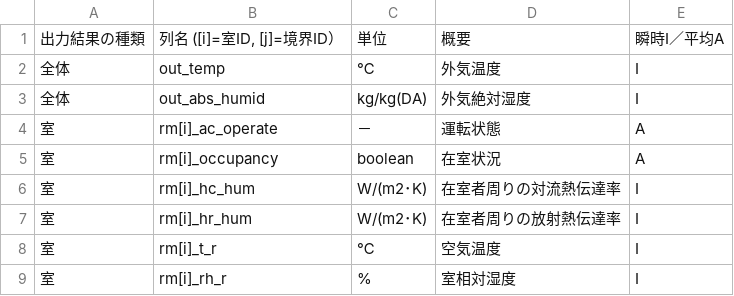
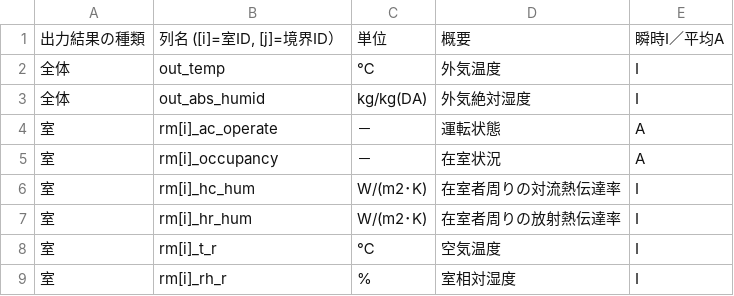
Before and after one commit to BRI-EES-House/heat_load_calc, a CSV file: docs/data_spec/spec_core_output_detail.csv, drawn as a sheet; only a part is shown.

```diff
--- a/docs/data_spec/spec_core_output_detail.csv
+++ b/docs/data_spec/spec_core_output_detail.csv
@@ -4,3 +4,3 @@
 室,rm[i]_ac_operate,－,運転状態,A
-室,rm[i]_occupancy,boolean,在室状況,A
+室,rm[i]_occupancy,－,在室状況,A
 室,rm[i]_hc_hum,W/(m2･K),在室者周りの対流熱伝達率,I
```
Also changed, not shown: 2 other files.
